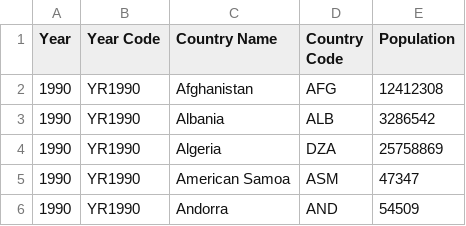
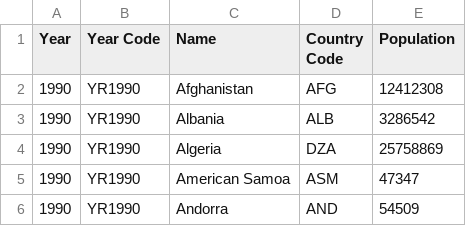
Before and after one commit to domlockett/github.io, a CSV file: Population.csv, drawn as a sheet; only a part is shown.

Commit message:
Update Population.csv

```diff
--- a/Population.csv
+++ b/Population.csv
@@ -1,2 +1,2 @@
-Year,Year Code,Country Name,Country Code,Population
+Year,Year Code,Name,Country Code,Population
 1990,YR1990,Afghanistan,AFG,12412308
```
